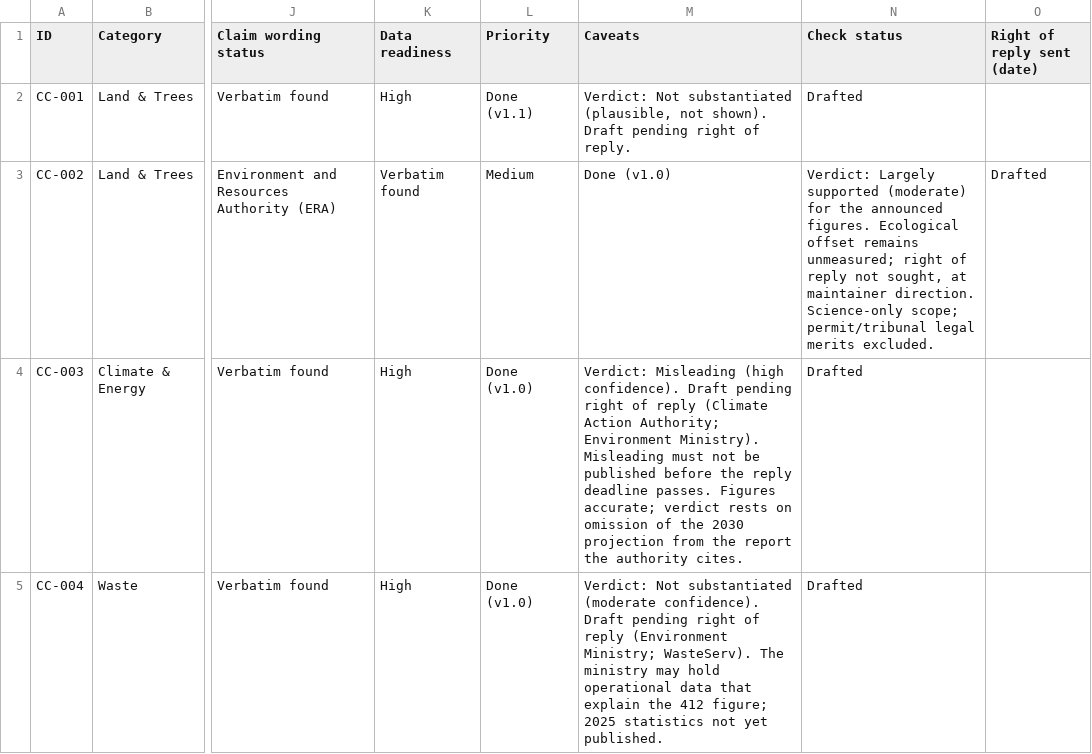
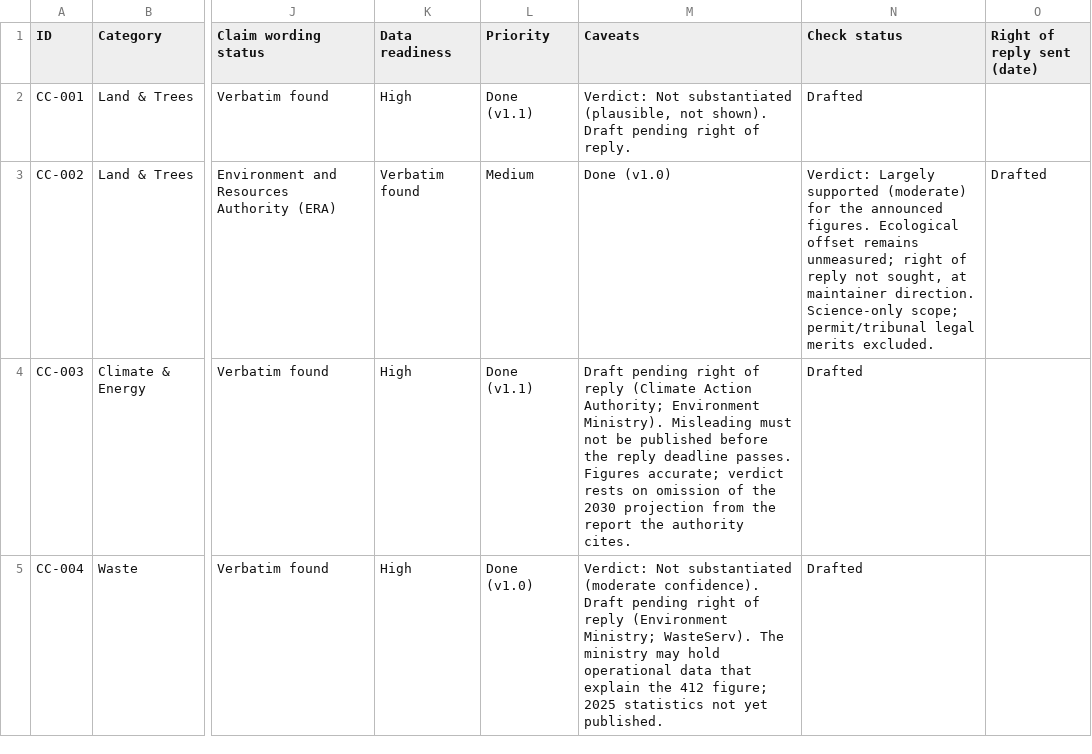
Before and after one commit to leandergrech/Mizien, a CSV file: data/claims.csv, drawn as a sheet; only a part is shown, gaps mark what is left out; the diff covers the shown part only; the diff names each change by its address in the sheet, - before the commit and + after, or states it on an @@ line.

```diff
--- a/data/claims.csv
+++ b/data/claims.csv
-L4 (Priority): Done (v1.0)
+L4 (Priority): Done (v1.1)
-M4 (Caveats): Verdict: Misleading (high confidence). Draft pending…
+M4 (Caveats): Draft pending…
```
Also changed, not shown: 59 edited cells elsewhere in this file, data/sources.csv, 47 other files.
